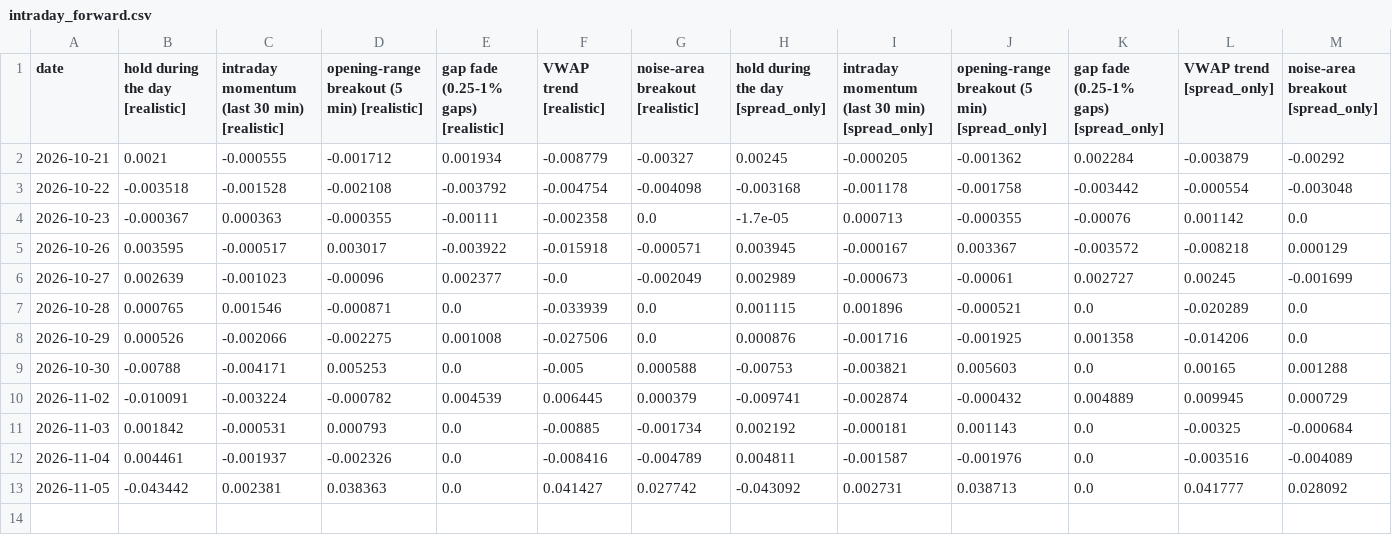
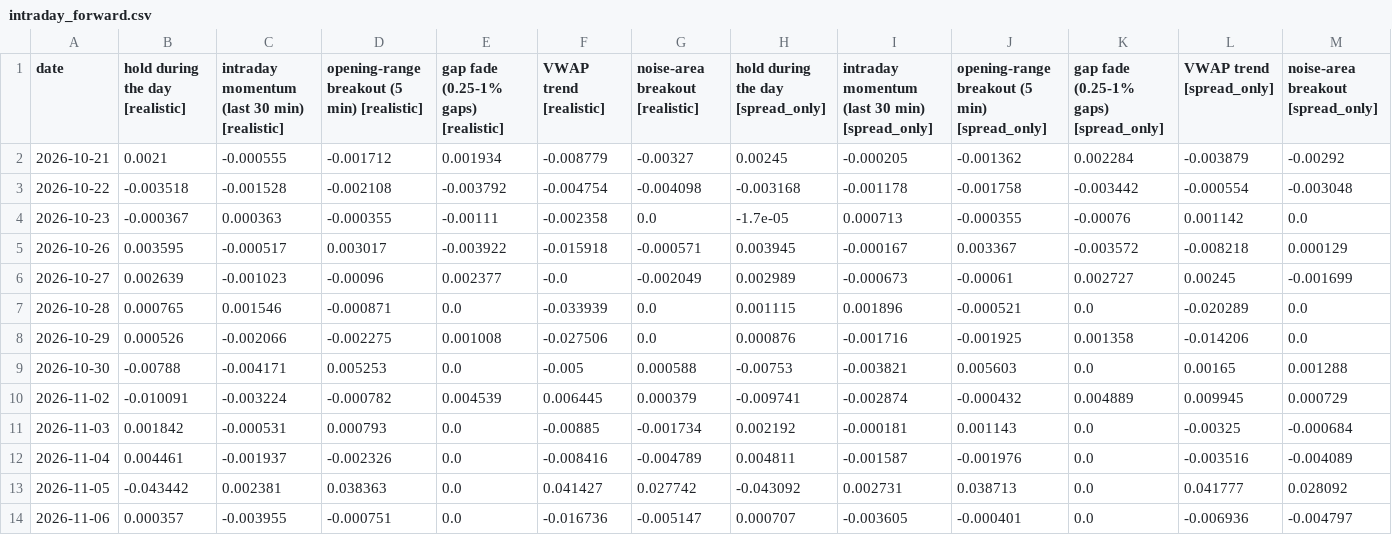
Before and after one commit to ahmedcharamand33-dotcom/ruflo, a CSV file: examples/trading-lab/paper/intraday_forward.csv, drawn as a sheet.

```diff
--- a/examples/trading-lab/paper/intraday_forward.csv
+++ b/examples/trading-lab/paper/intraday_forward.csv
@@ -13 +13,2 @@ date,hold during the day [realistic],intraday momentum (last 30 min) [realistic]
 2026-11-05,-0.043442,0.002381,0.038363,0.0,0.041427,0.027742,-0.043092,0.002731,0.038713,0.0,0.041777,0.028092
+2026-11-06,0.000357,-0.003955,-0.000751,0.0,-0.016736,-0.005147,0.000707,-0.003605,-0.000401,0.0,-0.006936,-0.004797
```
Also changed, not shown: examples/trading-lab/paper/price_check.csv, examples/trading-lab/paper/spy_intraday/2026-11.csv, 5 other files.
